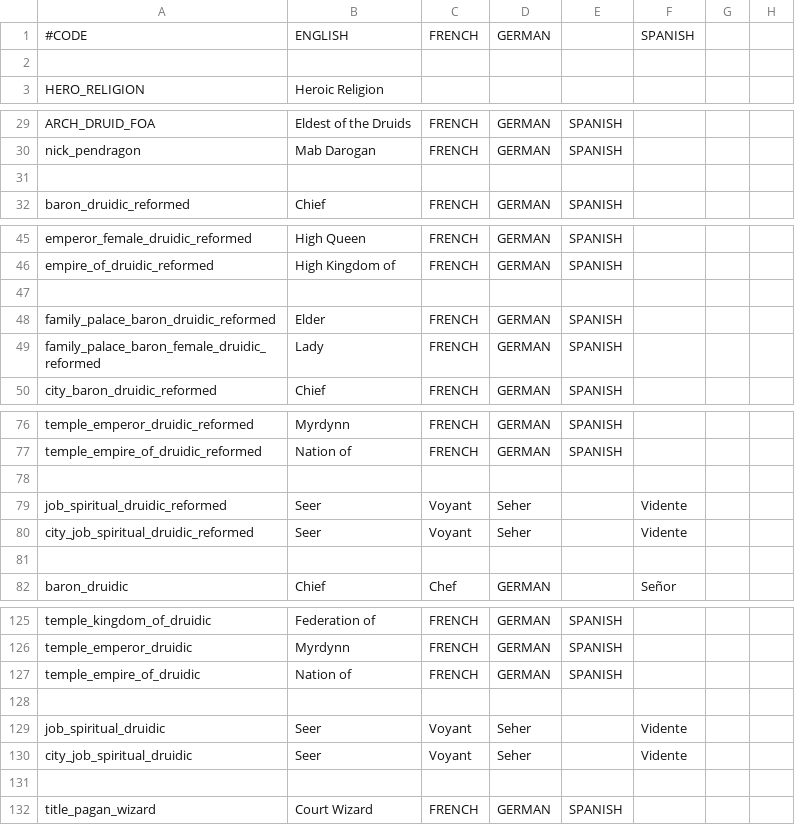
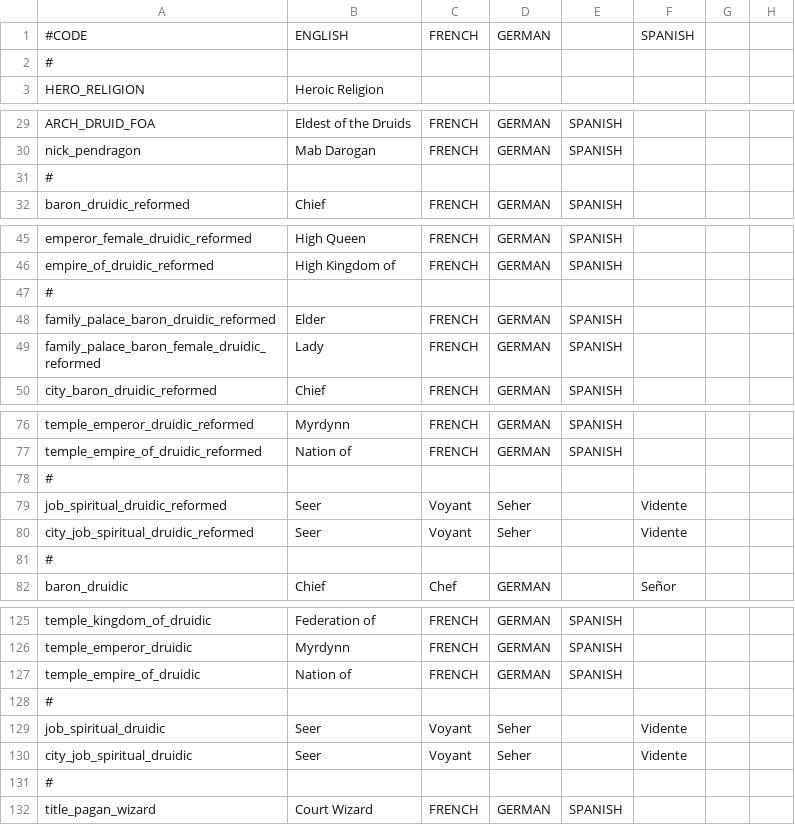
Before and after one commit to Superpat/ancientreligions, a CSV file: AncientReligions/localisation/ACR_druidic.csv, drawn as a sheet; only a part is shown, gaps mark what is left out; the diff covers the shown part only; the diff names each change by its address in the sheet, - before the commit and + after, or states it on an @@ line.

```diff
--- a/AncientReligions/localisation/ACR_druidic.csv
+++ b/AncientReligions/localisation/ACR_druidic.csv
-A2: (empty)
+A2: #
-A31: (empty)
+A31: #
-A47: (empty)
+A47: #
-A78: (empty)
+A78: #
-A81: (empty)
+A81: #
-A128: (empty)
+A128: #
-A131: (empty)
+A131: #
```
Also changed, not shown: 5 edited cells elsewhere in this file, AncientReligions/localisation/ACR_extended_LoR.csv, AncientReligions/localisation/ACR_flavor.csv, 35 other files.
